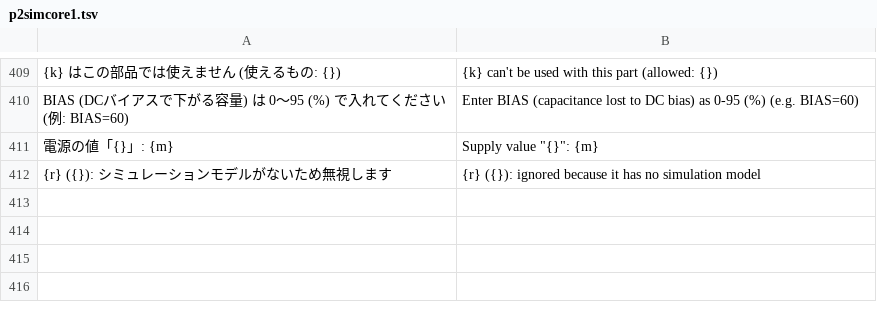
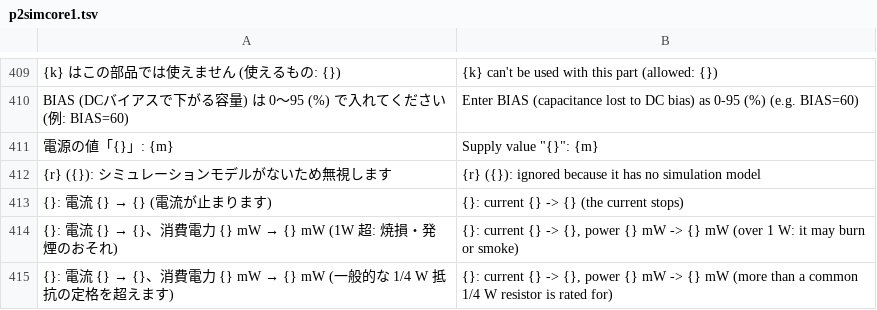
Before and after one commit to K2EXTER/circuitCad, a TSV file: crates/i18n/en/p2simcore1.tsv, drawn as a sheet; only a part is shown, gaps mark what is left out; the diff names each change by its address in the sheet, - before the commit and + after, or states it on an @@ line.

```diff
--- a/crates/i18n/en/p2simcore1.tsv
+++ b/crates/i18n/en/p2simcore1.tsv
+row 413: {}: 電流 {} → {} (電流が止まります) | {}: current {} -> {} (the current stops)
+row 414: {}: 電流 {} → {}、消費電力 {} mW → {} mW (1W 超: 焼損・発煙のおそれ) | {}: current {} -> {}, power {} mW -> {} mW (over 1 W: it may burn or smoke)
+row 415: {}: 電流 {} → {}、消費電力 {} mW → {} mW (一般的な 1/4 W 抵抗の定格を超えます) | {}: current {} -> {}, power {} mW -> {} mW (more than a common 1/4 W resistor is rated for)
```
Also changed, not shown: crates/i18n/en/schematic3.tsv, 9 other files.
